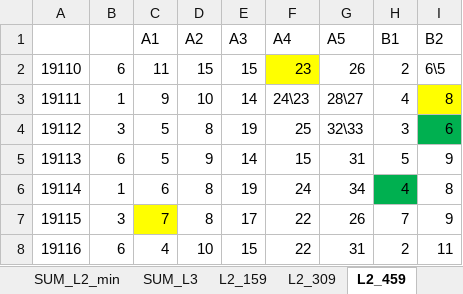
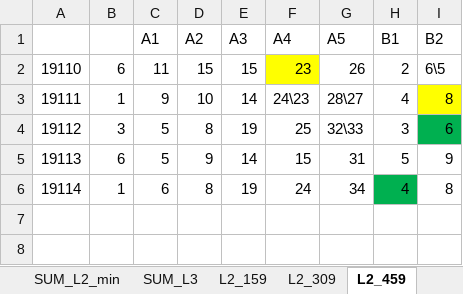
Before and after one commit to dlt-lee/dlt, an Excel workbook: xgbXXI.xlsx, sheet L2_459, drawn as a sheet; values as stored, in another font and other column widths than the file's, no borders; the diff names each change by its address in the sheet, - before the commit and + after, or states it on an @@ line.

```diff
--- a/xgbXXI.xlsx (sheet L2_459)
+++ b/xgbXXI.xlsx (sheet L2_459)
-row 7: 19115 | 3 | 7 | 8 | 17 | 22 | 26 | 7 | 9
-row 8: 19116 | 6 | 4 | 10 | 15 | 22 | 31 | 2 | 11
```
Also changed, not shown: sheet L2_309, sheet L2_609, sheet L2_159, sheet SUM_L2_min, sheet SUM_L3, sheet SUM_L2, 2 more sheets, 2 other files.
